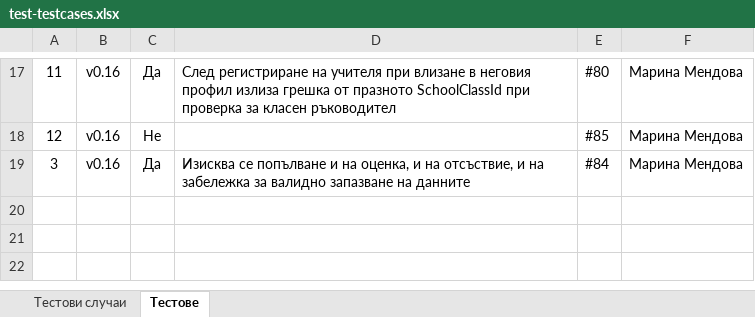
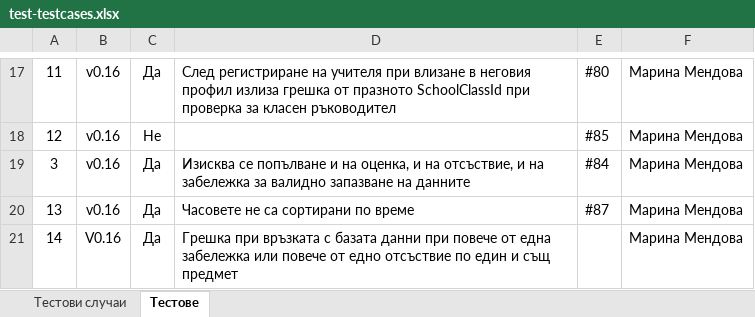
Before and after one commit to DenforO/SchoolbookRepo, an Excel workbook: documentation/test-testcases.xlsx, sheet Тестове, drawn as a sheet; only a part is shown, gaps mark what is left out; values as stored, in another font and other column widths than the file's, no borders; the diff names each change by its address in the sheet, - before the commit and + after, or states it on an @@ line.

```diff
--- a/documentation/test-testcases.xlsx (sheet Тестове)
+++ b/documentation/test-testcases.xlsx (sheet Тестове)
+row 20: 13 | v0.16 | Да | Часовете не са сортирани по време | #87 | Марина Мендова
+row 21: 14 | V0.16 | Да | Грешка при връзката с базата данни при повече от една забележка или повече от едно отсъствие по един и същ предмет |  | Марина Мендова
```
Also changed, not shown: sheet Тестови случаи.
